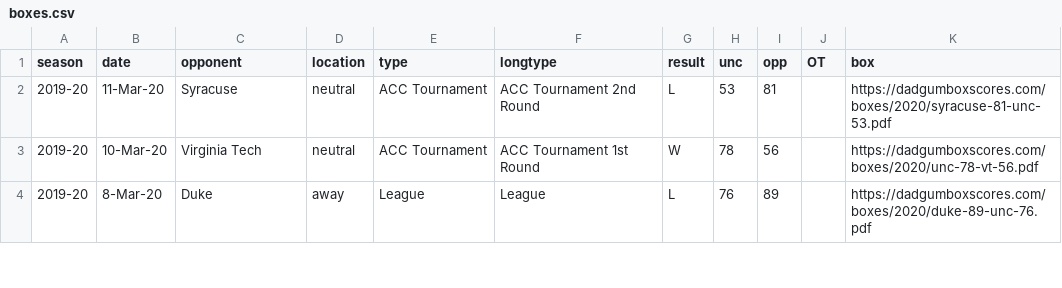
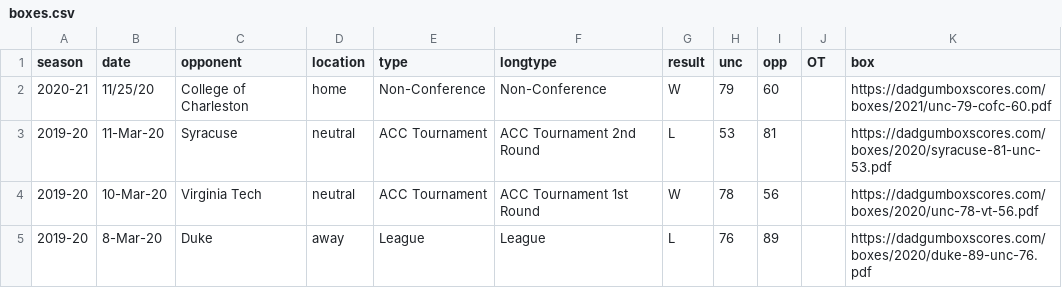
Before and after one commit to gallochris/dadgum-shiny, a CSV file: data/boxes.csv, drawn as a sheet; only a part is shown.

```diff
--- a/data/boxes.csv
+++ b/data/boxes.csv
@@ -1,2 +1,3 @@
 season,date,opponent,location,type,longtype,result,unc,opp,OT,box
+2020-21,11/25/20,College of Charleston,home,Non-Conference,Non-Conference,W,79,60,,https://dadgumboxscores.com/boxes/2021/unc-79-cofc-60.pdf
 2019-20,11-Mar-20,Syracuse,neutral,ACC Tournament,ACC Tournament 2nd Round,L,53,81,,https://dadgumboxscores.com/boxes/2020/syracuse-81-unc-53.pdf
```
Also changed, not shown: data/defshots.csv, data/factors.csv, 3 other files.
